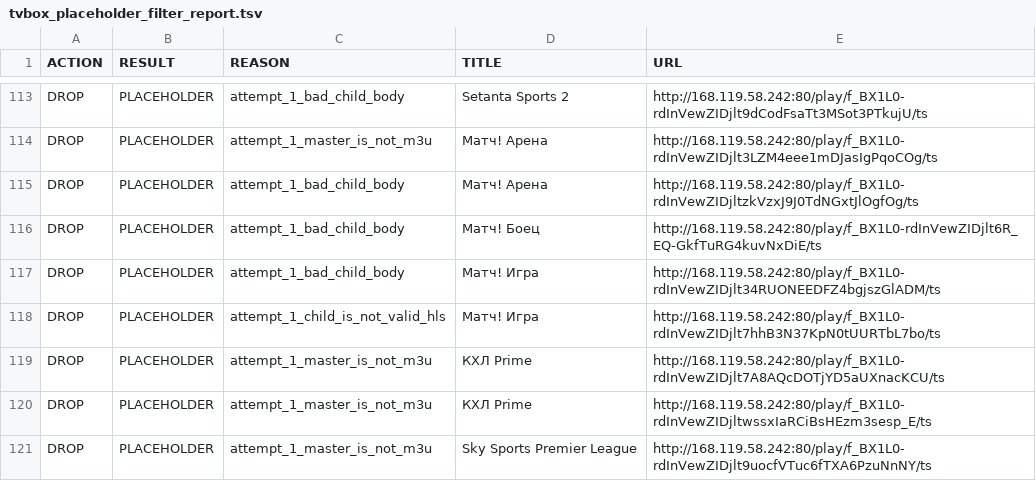
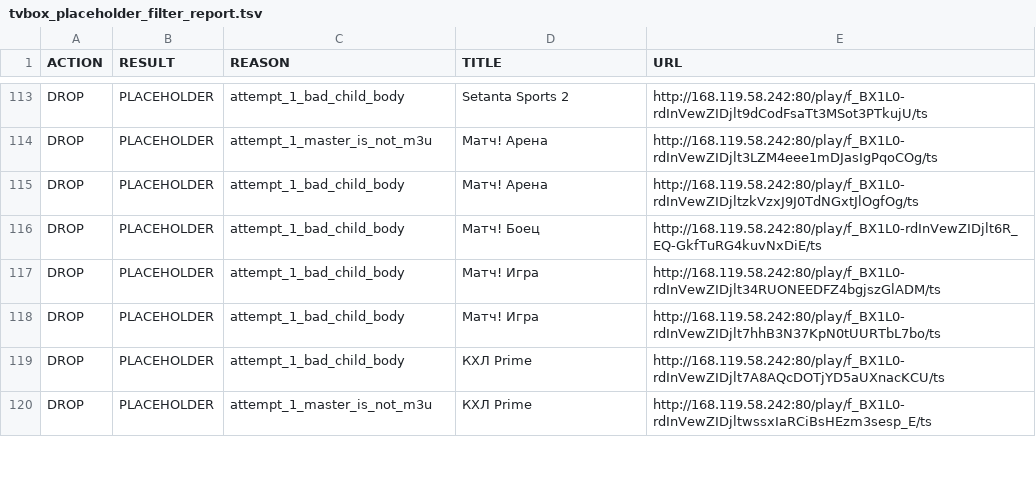
Before and after one commit to Commodo163/sys-cache-7c91, a TSV file: data/tvbox_placeholder_filter_report.tsv, drawn as a sheet; only a part is shown, gaps mark what is left out; the diff covers the shown part only.

Commit message:
Update data

```diff
--- a/data/tvbox_placeholder_filter_report.tsv
+++ b/data/tvbox_placeholder_filter_report.tsv
@@ -117,5 +117,4 @@ DROP	PLACEHOLDER	attempt_1_bad_child_body	Матч! Боец	http://168.119.58.2
 DROP	PLACEHOLDER	attempt_1_bad_child_body	Матч! Игра	http://168.119.58.242:80/play/f_BX1L0-rdInVewZIDjlt34RUONEEDFZ4bgjszGlADM/ts
-DROP	PLACEHOLDER	attempt_1_child_is_not_valid_hls	Матч! Игра	http://168.119.58.242:80/play/f_BX1L0-rdInVewZIDjlt7hhB3N37KpN0tUURTbL7bo/ts
-DROP	PLACEHOLDER	attempt_1_master_is_not_m3u	КХЛ Prime	http://168.119.58.242:80/play/f_BX1L0-rdInVewZIDjlt7A8AQcDOTjYD5aUXnacKCU/ts
+DROP	PLACEHOLDER	attempt_1_bad_child_body	Матч! Игра	http://168.119.58.242:80/play/f_BX1L0-rdInVewZIDjlt7hhB3N37KpN0tUURTbL7bo/ts
+DROP	PLACEHOLDER	attempt_1_bad_child_body	КХЛ Prime	http://168.119.58.242:80/play/f_BX1L0-rdInVewZIDjlt7A8AQcDOTjYD5aUXnacKCU/ts
 DROP	PLACEHOLDER	attempt_1_master_is_not_m3u	КХЛ Prime	http://168.119.58.242:80/play/f_BX1L0-rdInVewZIDjltwssxIaRCiBsHEzm3sesp_E/ts
-DROP	PLACEHOLDER	attempt_1_master_is_not_m3u	Sky Sports Premier League	http://168.119.58.242:80/play/f_BX1L0-rdInVewZIDjlt9uocfVTuc6fTXA6PzuNnNY/ts
```
Also changed, not shown: 2 added rows, 1 removed row and 11 edited cells elsewhere in this file, 7 other files.
